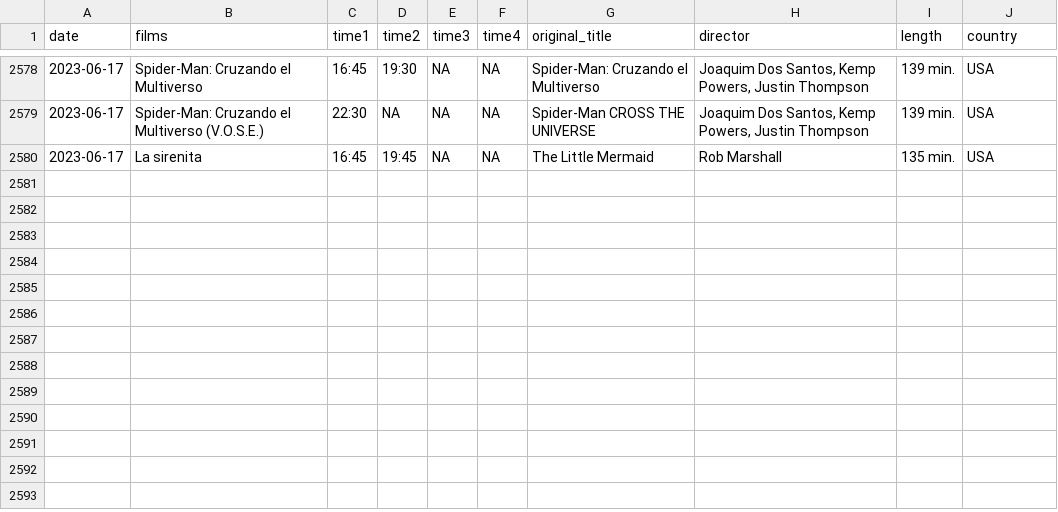
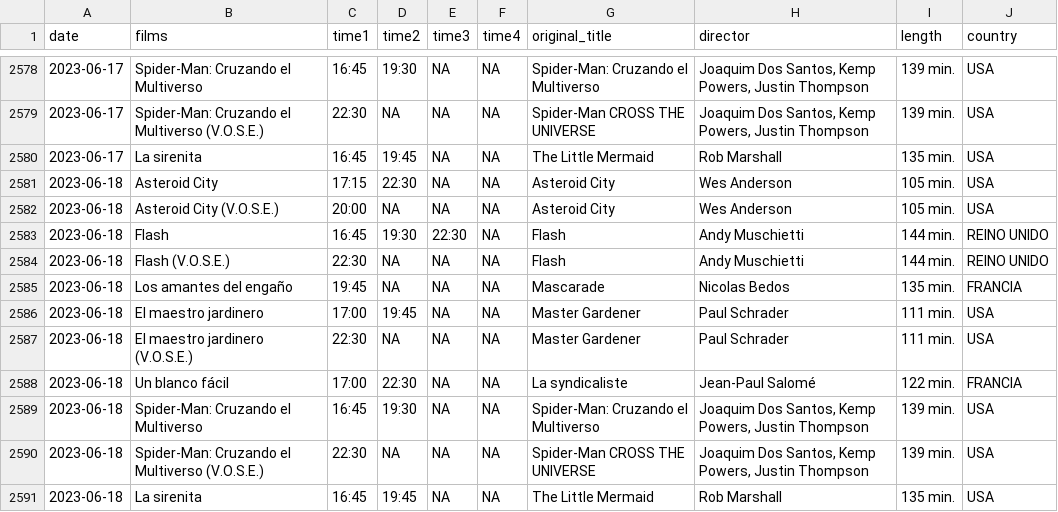
Before and after one commit to GuilleDiaz7/Automatic-Web-Scraping-of-A-Local-Cinema, a CSV file: data/films_van_golem.csv, drawn as a sheet; only a part is shown, gaps mark what is left out.

```diff
--- a/data/films_van_golem.csv
+++ b/data/films_van_golem.csv
@@ -2580 +2580,12 @@
 2023-06-17,"La sirenita","16:45","19:45",NA,NA,"The Little Mermaid","Rob Marshall","135 min.","USA"
+2023-06-18,"Asteroid City","17:15","22:30",NA,NA,"Asteroid City","Wes Anderson","105 min.","USA"
+2023-06-18,"Asteroid City (V.O.S.E.)","20:00",NA,NA,NA,"Asteroid City","Wes Anderson","105 min.","USA"
+2023-06-18,"Flash","16:45","19:30","22:30",NA,"Flash","Andy Muschietti","144 min.","REINO UNIDO"
+2023-06-18,"Flash (V.O.S.E.)","22:30",NA,NA,NA,"Flash","Andy Muschietti","144 min.","REINO UNIDO"
+2023-06-18,"Los amantes del engaño","19:45",NA,NA,NA,"Mascarade","Nicolas Bedos","135 min.","FRANCIA"
+2023-06-18,"El maestro jardinero","17:00","19:45",NA,NA,"Master Gardener","Paul Schrader","111 min.","USA"
+2023-06-18,"El maestro jardinero (V.O.S.E.)","22:30",NA,NA,NA,"Master Gardener","Paul Schrader","111 min.","USA"
+2023-06-18,"Un blanco fácil","17:00","22:30",NA,NA,"La syndicaliste","Jean-Paul Salomé","122 min.","FRANCIA"
+2023-06-18,"Spider-Man: Cruzando el Multiverso","16:45","19:30",NA,NA,"Spider-Man: Cruzando el Multiverso","Joaquim Dos Santos, Kemp Powers, Justin Thompson","139 min.","USA"
+2023-06-18,"Spider-Man: Cruzando el Multiverso (V.O.S.E.)","22:30",NA,NA,NA,"Spider-Man CROSS THE UNIVERSE","Joaquim Dos Santos, Kemp Powers, Justin Thompson","139 min.","USA"
+2023-06-18,"La sirenita","16:45","19:45",NA,NA,"The Little Mermaid","Rob Marshall","135 min.","USA"
```
